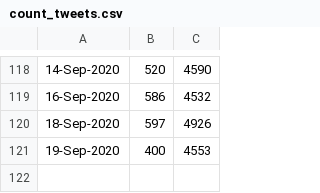
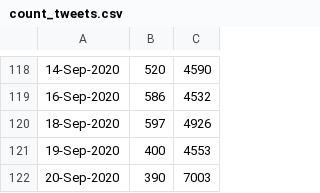
Before and after one commit to ananyboss/R-Community-Explorer, a CSV file: count_tweets.csv, drawn as a sheet; only a part is shown, gaps mark what is left out.

Commit message:
Added data for today

```diff
--- a/count_tweets.csv
+++ b/count_tweets.csv
@@ -121 +121,2 @@
 19-Sep-2020,400,4553
+20-Sep-2020,390,7003
```
Also changed, not shown: 1 other file.
